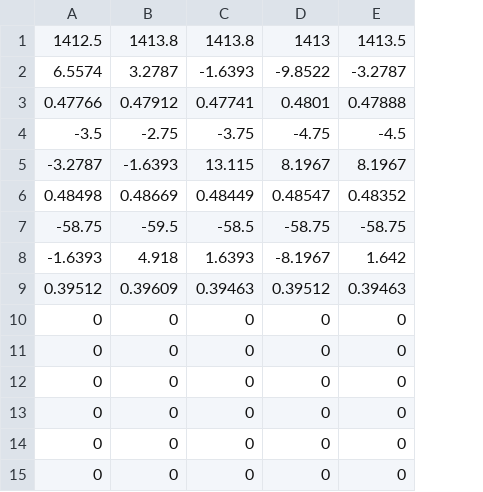
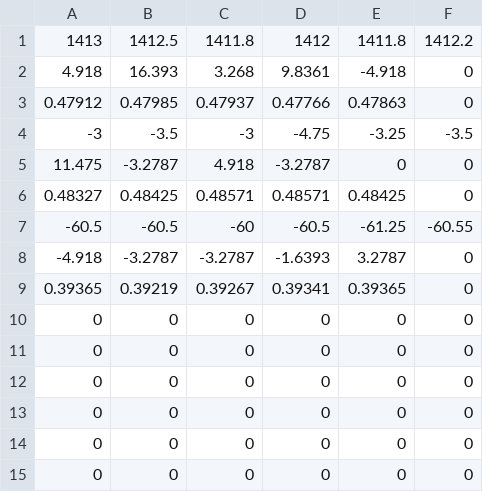
Before and after one commit to bmart392/RBE_3001_Matlab, a CSV file: src/test.csv, drawn as a sheet; removed rows and columns are numbered as before the commit, all else as after; the diff names each change by its address in the sheet, - before the commit and + after, or states it on an @@ line.

Commit message:
averaged position values

```diff
--- a/src/test.csv
+++ b/src/test.csv
+column F, rows 10-15: all 0
-row 1: 1412.5 | 1413.8 | 1413.8 | 1413 | 1413.5
-row 2: 6.5574 | 3.2787 | -1.6393 | -9.8522 | -3.2787
-row 3: 0.47766 | 0.47912 | 0.47741 | 0.4801 | 0.47888
-row 4: -3.5 | -2.75 | -3.75 | -4.75 | -4.5
-row 5: -3.2787 | -1.6393 | 13.115 | 8.1967 | 8.1967
-row 6: 0.48498 | 0.48669 | 0.48449 | 0.48547 | 0.48352
-row 7: -58.75 | -59.5 | -58.5 | -58.75 | -58.75
-row 8: -1.6393 | 4.918 | 1.6393 | -8.1967 | 1.642
-row 9: 0.39512 | 0.39609 | 0.39463 | 0.39512 | 0.39463
+row 1: 1413 | 1412.5 | 1411.8 | 1412 | 1411.8 | 1412.2
+row 2: 4.918 | 16.393 | 3.268 | 9.8361 | -4.918 | 0
+row 3: 0.47912 | 0.47985 | 0.47937 | 0.47766 | 0.47863 | 0
+row 4: -3 | -3.5 | -3 | -4.75 | -3.25 | -3.5
+row 5: 11.475 | -3.2787 | 4.918 | -3.2787 | 0 | 0
+row 6: 0.48327 | 0.48425 | 0.48571 | 0.48571 | 0.48425 | 0
+row 7: -60.5 | -60.5 | -60 | -60.5 | -61.25 | -60.55
+row 8: -4.918 | -3.2787 | -3.2787 | -1.6393 | 3.2787 | 0
+row 9: 0.39365 | 0.39219 | 0.39267 | 0.39341 | 0.39365 | 0
```
Also changed, not shown: 1 other file.
